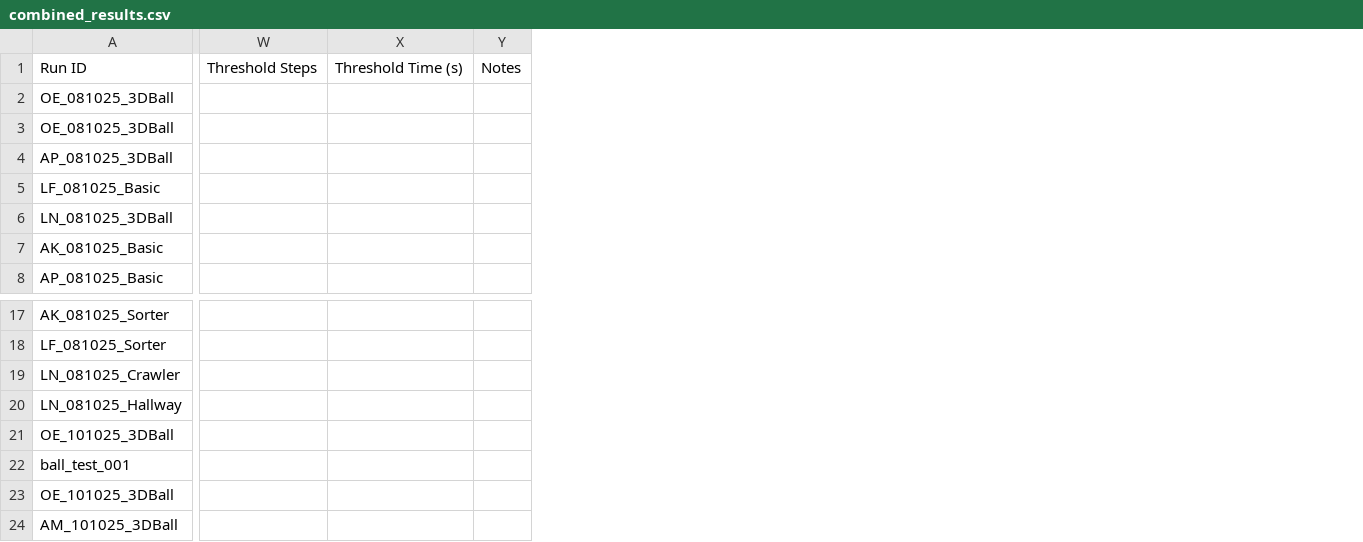
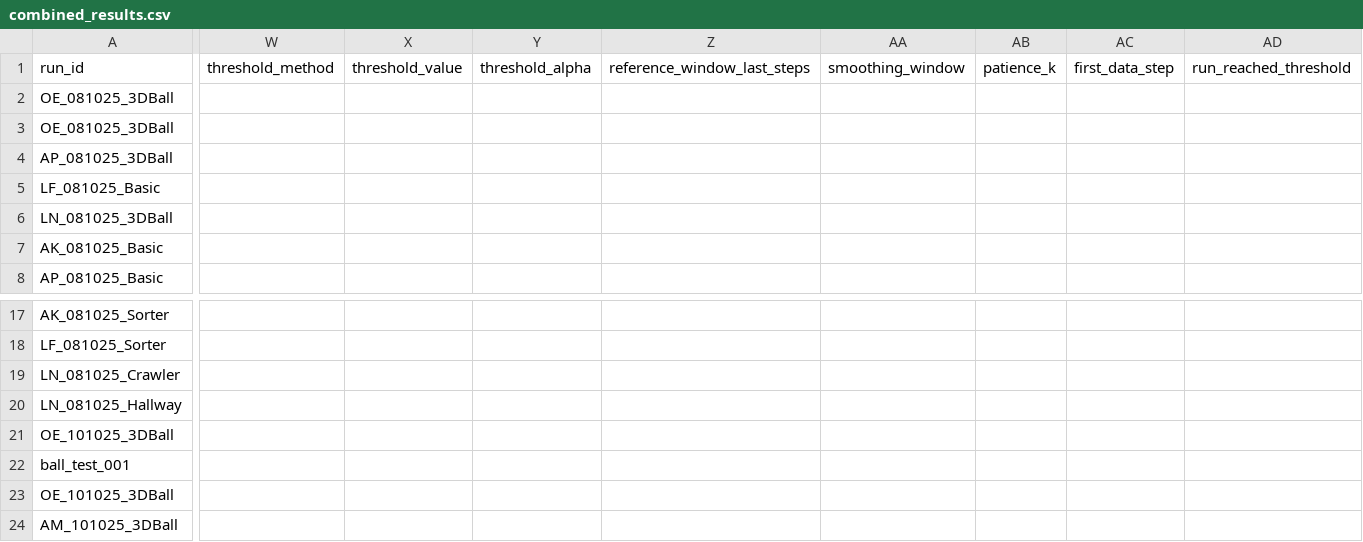
Before and after one commit to omarelfiki/unity-ml-drl-data, a CSV file: data/combined_results.csv, drawn as a sheet; only a part is shown, gaps mark what is left out; removed rows and columns are numbered as before the commit, all else as after; rows hold the shown columns only; the diff covers the shown part only; the diff names each change by its address in the sheet, - before the commit and + after, or states it on an @@ line.

Commit message:
Refactor combined_results.json structure and add compute_threshold.py for empirical threshold calculations

```diff
--- a/data/combined_results.csv
+++ b/data/combined_results.csv
-column W, empty
-column X, empty
-column Y, empty
+column W, empty
+column X, empty
+column Y, empty
+column Z, empty
+column AA, empty
+column AB, empty
+column AC, empty
+column AD, empty
-row 1: Run ID | Threshold Steps | Threshold Time (s) | Notes
+row 1: run_id | threshold_method | threshold_value | threshold_alpha | reference_window_last_steps | smoothing_window | patience_k | first_data_step | run_reached_threshold
```
Also changed, not shown: 4 added columns and 2 edited cells elsewhere in this file, 3 other files.
